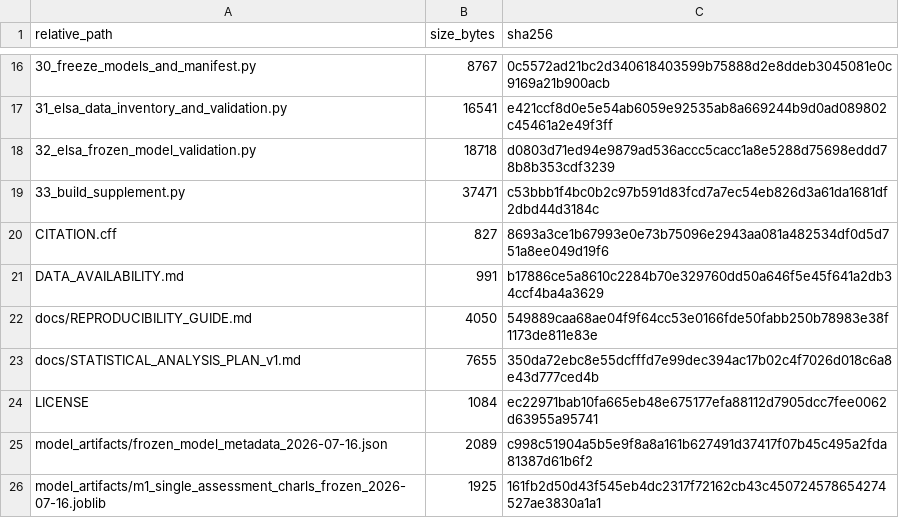
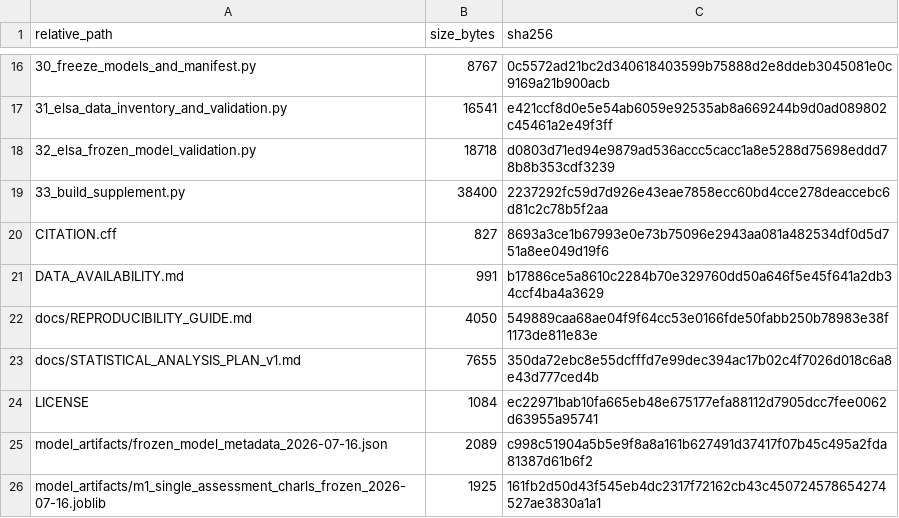
Before and after one commit to sducp-88/repeat-cognition-prediction, a CSV file: release_manifest_sha256.csv, drawn as a sheet; only a part is shown, gaps mark what is left out.

```diff
--- a/release_manifest_sha256.csv
+++ b/release_manifest_sha256.csv
@@ -18,3 +18,3 @@
 "32_elsa_frozen_model_validation.py","18718","d0803d71ed94e9879ad536accc5cacc1a8e5288d75698eddd78b8b353cdf3239"
-"33_build_supplement.py","37471","c53bbb1f4bc0b2c97b591d83fcd7a7ec54eb826d3a61da1681df2dbd44d3184c"
+"33_build_supplement.py","38400","2237292fc59d7d926e43eae7858ecc60bd4cce278deaccebc6d81c2c78b5f2aa"
 "CITATION.cff","827","8693a3ce1b67993e0e73b75096e2943aa081a482534df0d5d751a8ee049d19f6"
```
Also changed, not shown: 1 other file.
